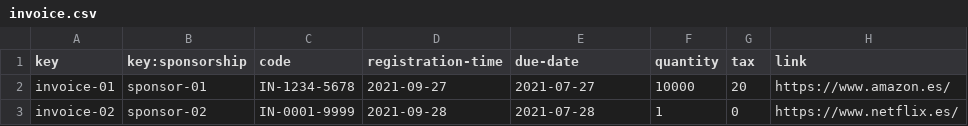
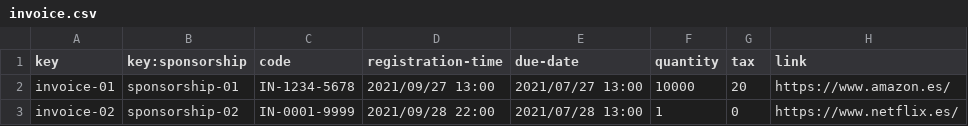
Before and after one commit to lucantdel/Acme-SF, a CSV file: src/main/webapp/WEB-INF/resources/sample-data/invoice.csv, drawn as a sheet.

```diff
--- a/src/main/webapp/WEB-INF/resources/sample-data/invoice.csv
+++ b/src/main/webapp/WEB-INF/resources/sample-data/invoice.csv
@@ -1,3 +1,3 @@
 key,key:sponsorship,code,registration-time,due-date,quantity,tax,link
-invoice-01,sponsor-01,IN-1234-5678,2021-09-27,2021-07-27,10000,20,https://www.amazon.es/
-invoice-02,sponsor-02,IN-0001-9999,2021-09-28,2021-07-28,1,0,https://www.netflix.es/
+invoice-01,sponsorship-01,IN-1234-5678,2021/09/27 13:00,2021/07/27 13:00,10000,20,https://www.amazon.es/
+invoice-02,sponsorship-02,IN-0001-9999,2021/09/28 22:00,2021/07/28 13:00,1,0,https://www.netflix.es/
```
Also changed, not shown: src/main/webapp/WEB-INF/resources/sample-data/notice.csv, src/main/webapp/WEB-INF/resources/sample-data/sponsor.csv, 2 other files.
